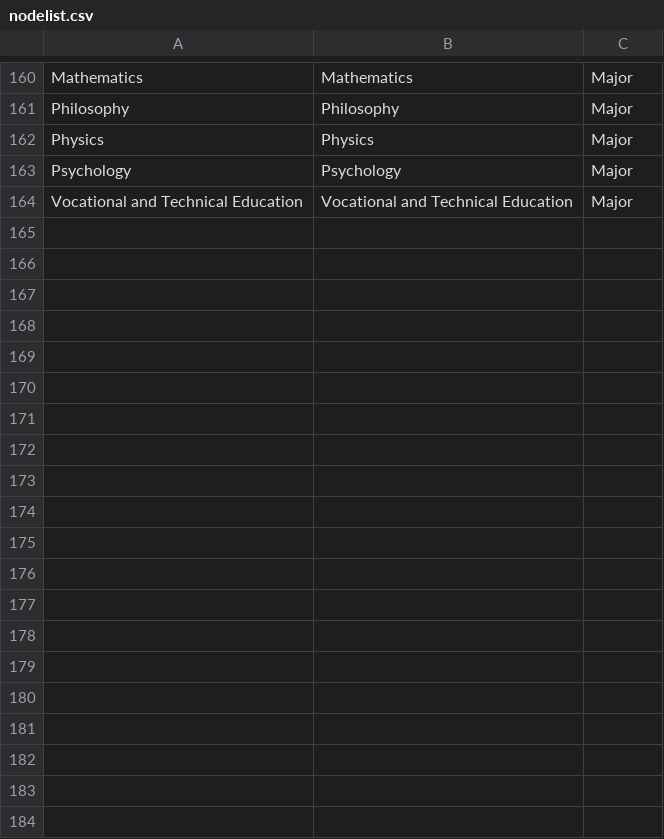
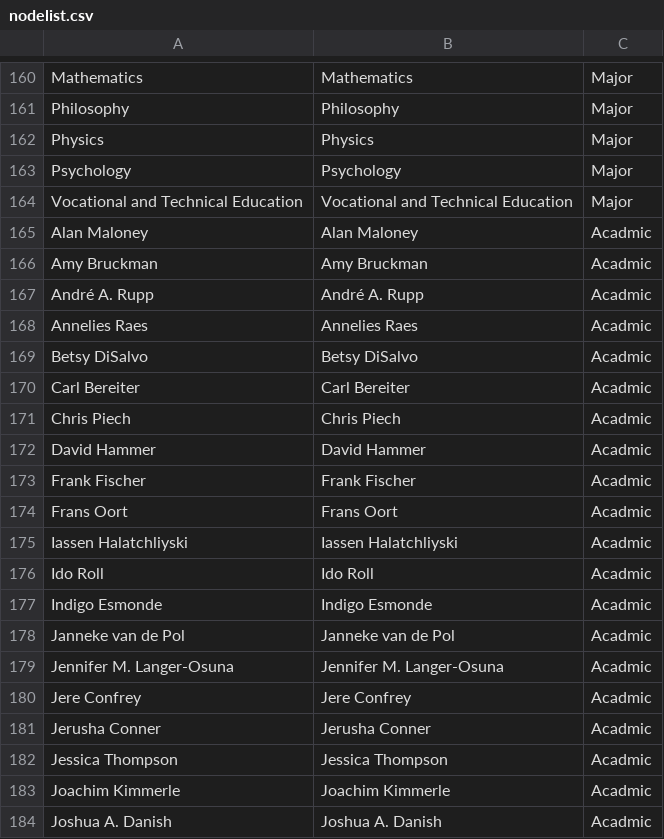
Before and after one commit to JingjingBNU/The-Learning-Sciences, a CSV file: data/nodelist.csv, drawn as a sheet; only a part is shown, gaps mark what is left out; the diff covers the shown part only.

Commit message:
Update nodelist.csv
我叫徐雪迎，我提交了2014年学科数据

```diff
--- a/data/nodelist.csv
+++ b/data/nodelist.csv
@@ -164 +164,21 @@ Psychology,Psychology,Major
 Vocational and Technical Education,Vocational and Technical Education,Major
+Alan Maloney,Alan Maloney,Acadmic
+Amy Bruckman,Amy Bruckman,Acadmic
+André A. Rupp,André A. Rupp,Acadmic
+Annelies Raes,Annelies Raes,Acadmic
+Betsy DiSalvo,Betsy DiSalvo,Acadmic
+Carl Bereiter,Carl Bereiter,Acadmic
+Chris Piech,Chris Piech,Acadmic
+David Hammer,David Hammer,Acadmic
+Frank Fischer,Frank Fischer,Acadmic
+Frans Oort,Frans Oort,Acadmic
+Iassen Halatchliyski,Iassen Halatchliyski,Acadmic
+Ido Roll,Ido Roll,Acadmic
+Indigo Esmonde,Indigo Esmonde,Acadmic
+Janneke van de Pol,Janneke van de Pol,Acadmic
+Jennifer M. Langer-Osuna,Jennifer M. Langer-Osuna,Acadmic
+Jere Confrey,Jere Confrey,Acadmic
+Jerusha Conner,Jerusha Conner,Acadmic
+Jessica Thompson,Jessica Thompson,Acadmic
+Joachim Kimmerle,Joachim Kimmerle,Acadmic
+Joshua A. Danish,Joshua A. Danish,Acadmic
```
Also changed, not shown: 42 added rows elsewhere in this file.
